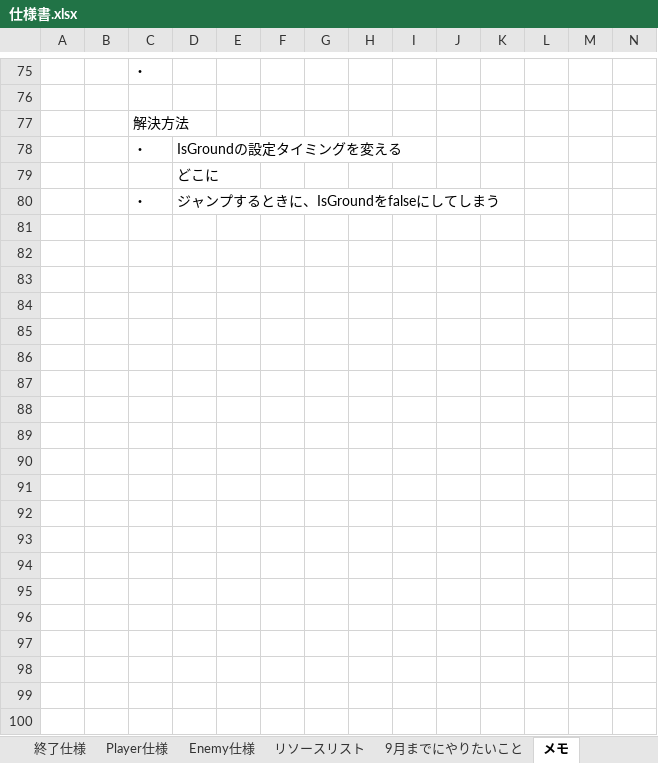
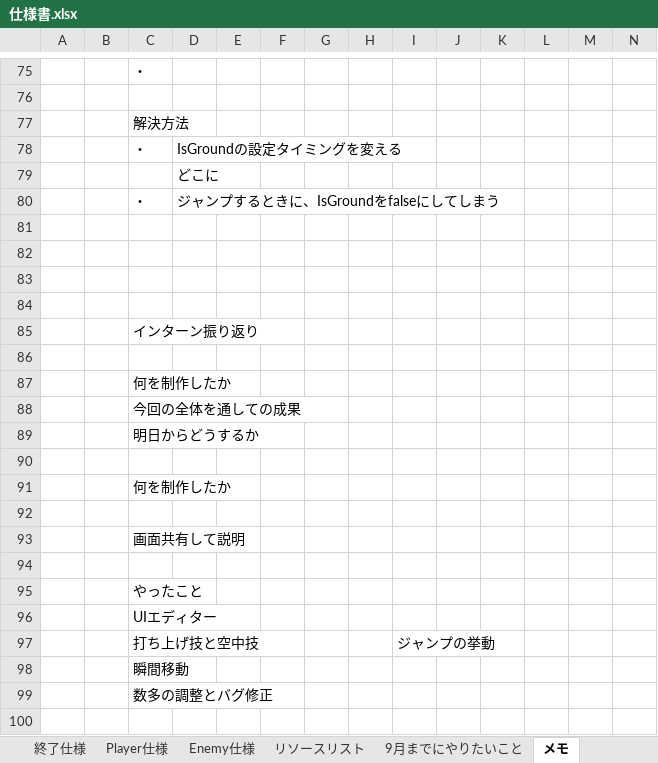
Before and after one commit to YukiCreative/2025Summer, an Excel workbook: 仕様書.xlsx, sheet メモ, drawn as a sheet; only a part is shown, gaps mark what is left out; values as stored, in another font and other column widths than the file's, no borders; rows hold the shown columns only; the diff covers the shown part only; the diff names each change by its address in the sheet, - before the commit and + after, or states it on an @@ line.

```diff
--- a/仕様書.xlsx (sheet メモ)
+++ b/仕様書.xlsx (sheet メモ)
+row 81: (empty)
+row 82: (empty)
+row 83: (empty)
+row 84: (empty)
+row 85:  |  | インターン振り返り
+row 86: (empty)
+row 87:  |  | 何を制作したか
+row 88:  |  | 今回の全体を通しての成果
+row 89:  |  | 明日からどうするか
+row 90: (empty)
+row 91:  |  | 何を制作したか
+row 92: (empty)
+row 93:  |  | 画面共有して説明
+row 94: (empty)
+row 95:  |  | やったこと
+row 96:  |  | UIエディター
+row 97:  |  | 打ち上げ技と空中技 |  |  |  |  |  | ジャンプの挙動
+row 98:  |  | 瞬間移動
+row 99:  |  | 数多の調整とバグ修正
+row 100: (empty)
```
Also changed, not shown: 11 added rows elsewhere in this sheet, 3 other files.
